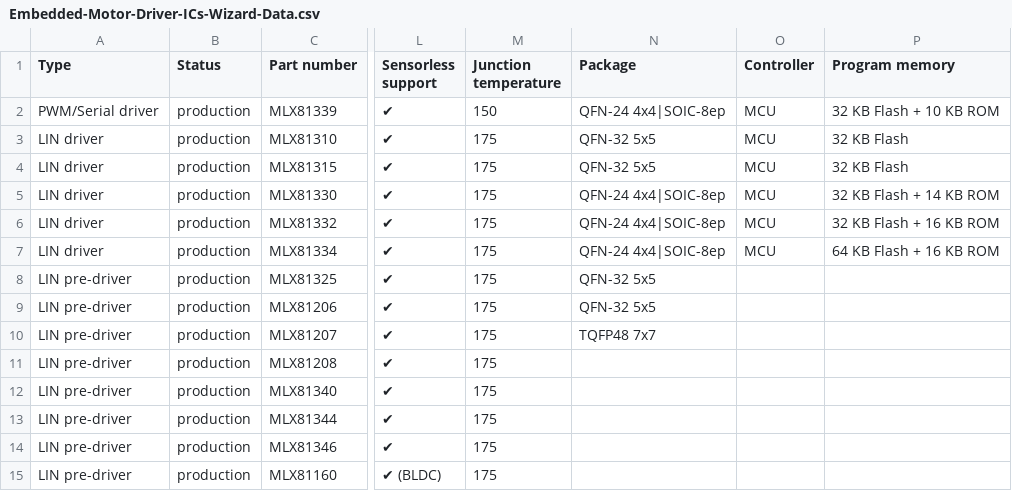
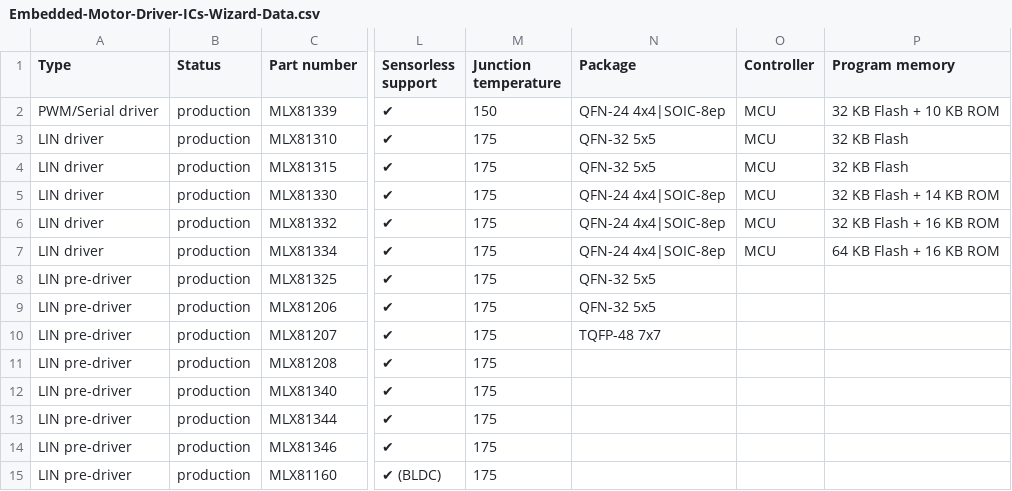
Before and after one commit to MelexisBC/Wizard--Embedded-Motor-Driver-ICs-Data, a CSV file: Embedded-Motor-Driver-ICs-Wizard-Data.csv, drawn as a sheet; only a part is shown, gaps mark what is left out; the diff names each change by its address in the sheet, - before the commit and + after, or states it on an @@ line.

Commit message:
Wizard - Embedded motor driver ICs - Google sheet updated

```diff
--- a/Embedded-Motor-Driver-ICs-Wizard-Data.csv
+++ b/Embedded-Motor-Driver-ICs-Wizard-Data.csv
-N10 (Package): TQFP48 7x7
+N10 (Package): TQFP-48 7x7
```
